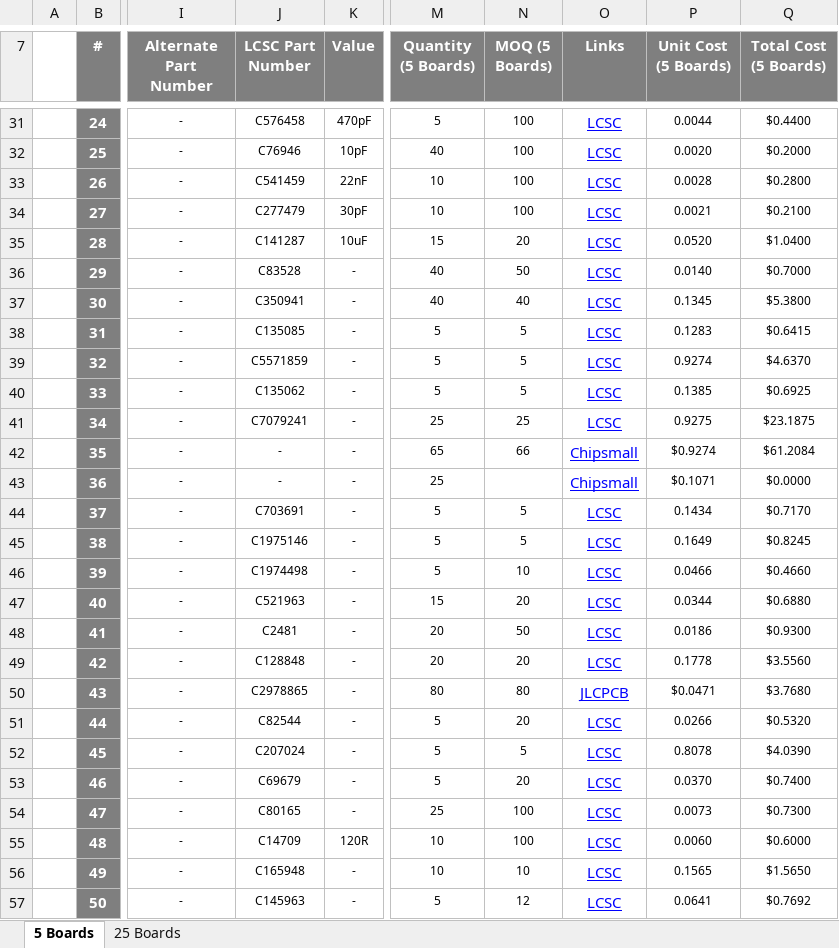
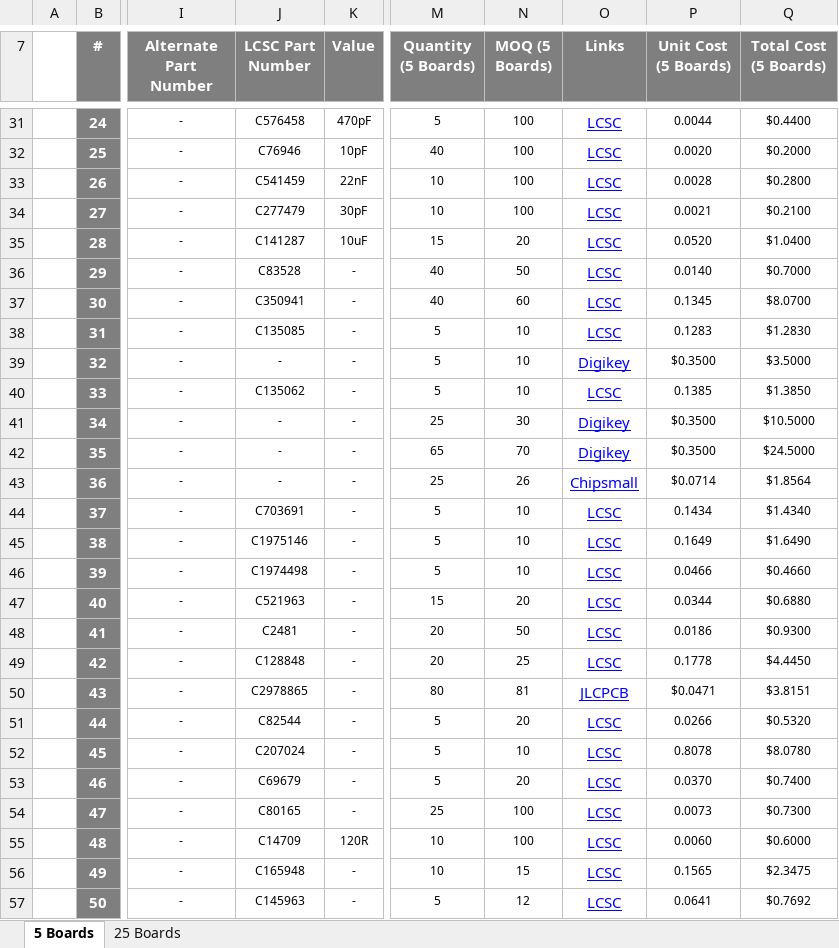
Before and after one commit to eSpark-Backup/muhunthancanagey-servocontrol, an Excel workbook: Design Files/Master-Board-v2.0/BOM/eSpark-BOM-Master-Board-v2.0.xlsx, sheet 5 Boards, drawn as a sheet; only a part is shown, gaps mark what is left out; values as stored, in another font and other column widths than the file's, no borders; the diff covers the shown part only; the diff names each change by its address in the sheet, - before the commit and + after, or states it on an @@ line.

```diff
--- a/Design Files/Master-Board-v2.0/BOM/eSpark-BOM-Master-Board-v2.0.xlsx (sheet 5 Boards)
+++ b/Design Files/Master-Board-v2.0/BOM/eSpark-BOM-Master-Board-v2.0.xlsx (sheet 5 Boards)
-N37 (MOQ (5 Boards)): 40
+N37 (MOQ (5 Boards)): 60
-Q37 (Total Cost (5 Boards)): $5.3800
+Q37 (Total Cost (5 Boards)): $8.0700
-N38:N40 (MOQ (5 Boards)): 5
+N38:N40 (MOQ (5 Boards)): 10
-Q38 (Total Cost (5 Boards)): $0.6415
+Q38 (Total Cost (5 Boards)): $1.2830
-J39 (LCSC Part Number): C5571859
+J39 (LCSC Part Number): -
-O39 (Links): LCSC
+O39 (Links): Digikey
-P39 (Unit Cost (5 Boards)): 0.9274
+P39 (Unit Cost (5 Boards)): $0.3500
-Q39 (Total Cost (5 Boards)): $4.6370
+Q39 (Total Cost (5 Boards)): $3.5000
-Q40 (Total Cost (5 Boards)): $0.6925
+Q40 (Total Cost (5 Boards)): $1.3850
-J41 (LCSC Part Number): C7079241
+J41 (LCSC Part Number): -
-N41 (MOQ (5 Boards)): 25
+N41 (MOQ (5 Boards)): 30
-O41 (Links): LCSC
+O41 (Links): Digikey
-P41 (Unit Cost (5 Boards)): 0.9275
+P41 (Unit Cost (5 Boards)): $0.3500
-Q41 (Total Cost (5 Boards)): $23.1875
+Q41 (Total Cost (5 Boards)): $10.5000
-N42 (MOQ (5 Boards)): 66
+N42 (MOQ (5 Boards)): 70
-O42 (Links): Chipsmall
+O42 (Links): Digikey
-P42 (Unit Cost (5 Boards)): $0.9274
+P42 (Unit Cost (5 Boards)): $0.3500
-Q42 (Total Cost (5 Boards)): $61.2084
+Q42 (Total Cost (5 Boards)): $24.5000
-N43 (MOQ (5 Boards)): (empty)
+N43 (MOQ (5 Boards)): 26
-P43 (Unit Cost (5 Boards)): $0.1071
+P43 (Unit Cost (5 Boards)): $0.0714
-Q43 (Total Cost (5 Boards)): $0.0000
+Q43 (Total Cost (5 Boards)): $1.8564
-N44:N45 (MOQ (5 Boards)): 5
+N44:N45 (MOQ (5 Boards)): 10
-Q44 (Total Cost (5 Boards)): $0.7170
+Q44 (Total Cost (5 Boards)): $1.4340
-Q45 (Total Cost (5 Boards)): $0.8245
+Q45 (Total Cost (5 Boards)): $1.6490
-N49 (MOQ (5 Boards)): 20
+N49 (MOQ (5 Boards)): 25
-Q49 (Total Cost (5 Boards)): $3.5560
+Q49 (Total Cost (5 Boards)): $4.4450
-N50 (MOQ (5 Boards)): 80
+N50 (MOQ (5 Boards)): 81
-Q50 (Total Cost (5 Boards)): $3.7680
+Q50 (Total Cost (5 Boards)): $3.8151
-N52 (MOQ (5 Boards)): 5
+N52 (MOQ (5 Boards)): 10
-Q52 (Total Cost (5 Boards)): $4.0390
+Q52 (Total Cost (5 Boards)): $8.0780
-N56 (MOQ (5 Boards)): 10
+N56 (MOQ (5 Boards)): 15
-Q56 (Total Cost (5 Boards)): $1.5650
+Q56 (Total Cost (5 Boards)): $2.3475
```
Also changed, not shown: 94 edited cells elsewhere in this sheet, sheet 25 Boards, 2 other files.
